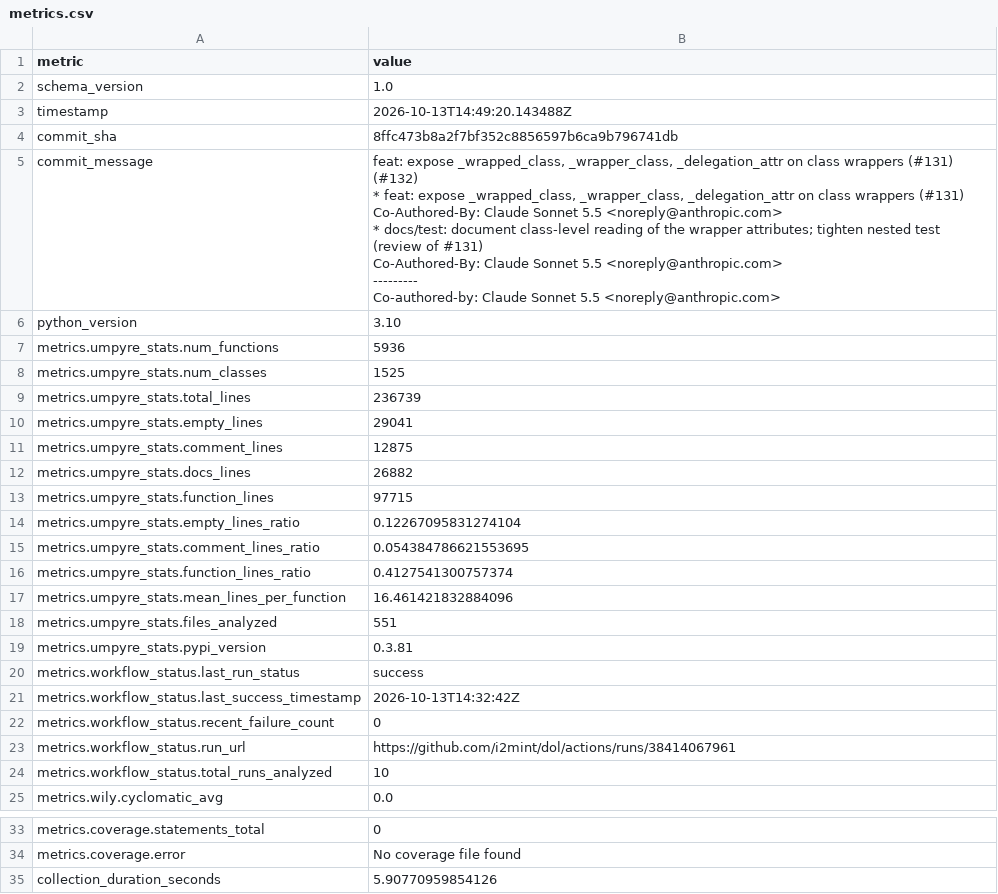
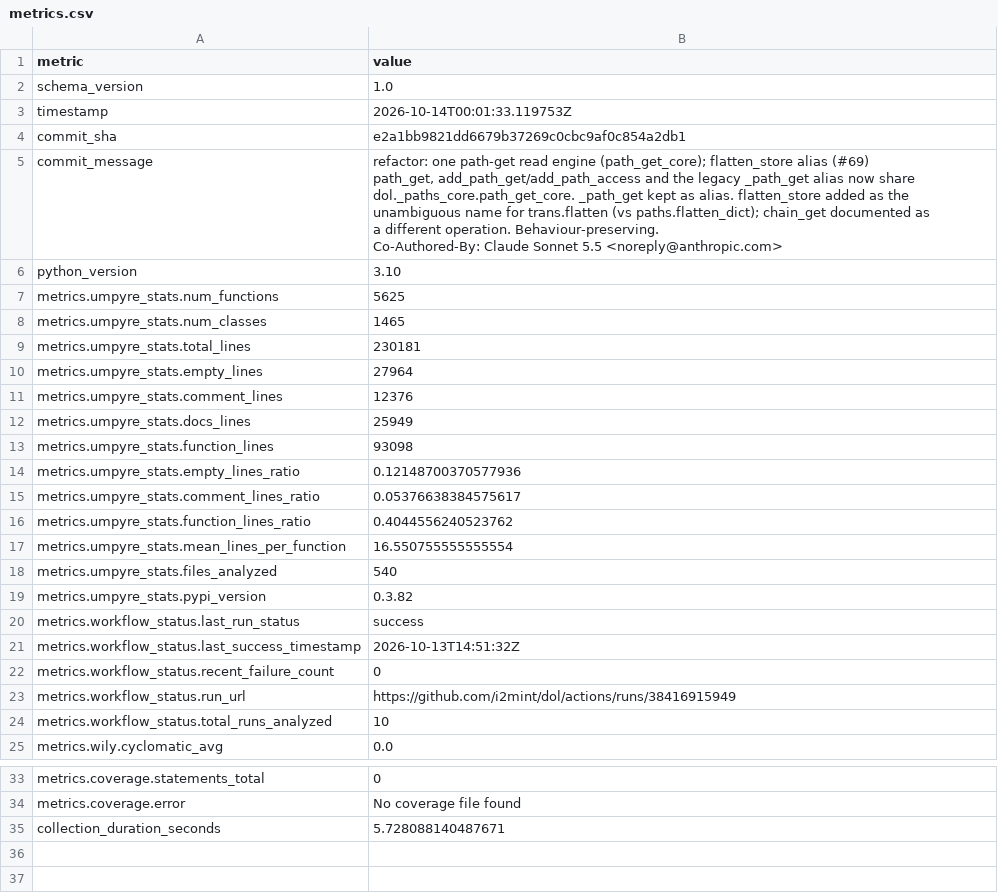
Before and after one commit to i2mint/dol, a CSV file: metrics.csv, drawn as a sheet; only a part is shown, gaps mark what is left out.

Commit message:
Update metrics for e2a1bb9

```diff
--- a/metrics.csv
+++ b/metrics.csv
@@ -2,35 +2,30 @@ metric,value
 schema_version,1.0
-timestamp,2026-10-13T14:49:20.143488Z
-commit_sha,8ffc473b8a2f7bf352c8856597b6ca9b796741db
-commit_message,"feat: expose _wrapped_class, _wrapper_class, _delegation_attr on class wrappers (#131) (#132)
-
-* feat: expose _wrapped_class, _wrapper_class, _delegation_attr on class wrappers (#131)
-
-Co-Authored-By: Claude Sonnet 5.5 <noreply@anthropic.com>
-
-* docs/test: document class-level reading of the wrapper attributes; tighten nested test (review of #131)
-
-Co-Authored-By: Claude Sonnet 5.5 <noreply@anthropic.com>
-
----------
-
-Co-authored-by: Claude Sonnet 5.5 <noreply@anthropic.com>"
+timestamp,2026-10-14T00:01:33.119753Z
+commit_sha,e2a1bb9821dd6679b37269c0cbc9af0c854a2db1
+commit_message,"refactor: one path-get read engine (path_get_core); flatten_store alias (#69)
+
+path_get, add_path_get/add_path_access and the legacy _path_get alias now share
+dol._paths_core.path_get_core. _path_get kept as alias. flatten_store added as the
+unambiguous name for trans.flatten (vs paths.flatten_dict); chain_get documented as
+a different operation. Behaviour-preserving.
+
+Co-Authored-By: Claude Sonnet 5.5 <noreply@anthropic.com>"
 python_version,3.10
-metrics.umpyre_stats.num_functions,5936
-metrics.umpyre_stats.num_classes,1525
-metrics.umpyre_stats.total_lines,236739
-metrics.umpyre_stats.empty_lines,29041
-metrics.umpyre_stats.comment_lines,12875
-metrics.umpyre_stats.docs_lines,26882
-metrics.umpyre_stats.function_lines,97715
-metrics.umpyre_stats.empty_lines_ratio,0.12267095831274104
-metrics.umpyre_stats.comment_lines_ratio,0.054384786621553695
-metrics.umpyre_stats.function_lines_ratio,0.4127541300757374
-metrics.umpyre_stats.mean_lines_per_function,16.461421832884096
-metrics.umpyre_stats.files_analyzed,551
-metrics.umpyre_stats.pypi_version,0.3.81
+metrics.umpyre_stats.num_functions,5625
+metrics.umpyre_stats.num_classes,1465
+metrics.umpyre_stats.total_lines,230181
+metrics.umpyre_stats.empty_lines,27964
+metrics.umpyre_stats.comment_lines,12376
+metrics.umpyre_stats.docs_lines,25949
+metrics.umpyre_stats.function_lines,93098
+metrics.umpyre_stats.empty_lines_ratio,0.12148700370577936
+metrics.umpyre_stats.comment_lines_ratio,0.05376638384575617
+metrics.umpyre_stats.function_lines_ratio,0.4044556240523762
+metrics.umpyre_stats.mean_lines_per_function,16.550755555555554
+metrics.umpyre_stats.files_analyzed,540
+metrics.umpyre_stats.pypi_version,0.3.82
 metrics.workflow_status.last_run_status,success
-metrics.workflow_status.last_success_timestamp,2026-10-13T14:32:42Z
+metrics.workflow_status.last_success_timestamp,2026-10-13T14:51:32Z
 metrics.workflow_status.recent_failure_count,0
-metrics.workflow_status.run_url,https://github.com/i2mint/dol/actions/runs/38414067961
+metrics.workflow_status.run_url,https://github.com/i2mint/dol/actions/runs/38416915949
 metrics.workflow_status.total_runs_analyzed,10
@@ -50,2 +45,2 @@ metrics.coverage.statements_total,0
 metrics.coverage.error,No coverage file found
-collection_duration_seconds,5.90770959854126
+collection_duration_seconds,5.728088140487671
```
Also changed, not shown: 2 other files.
